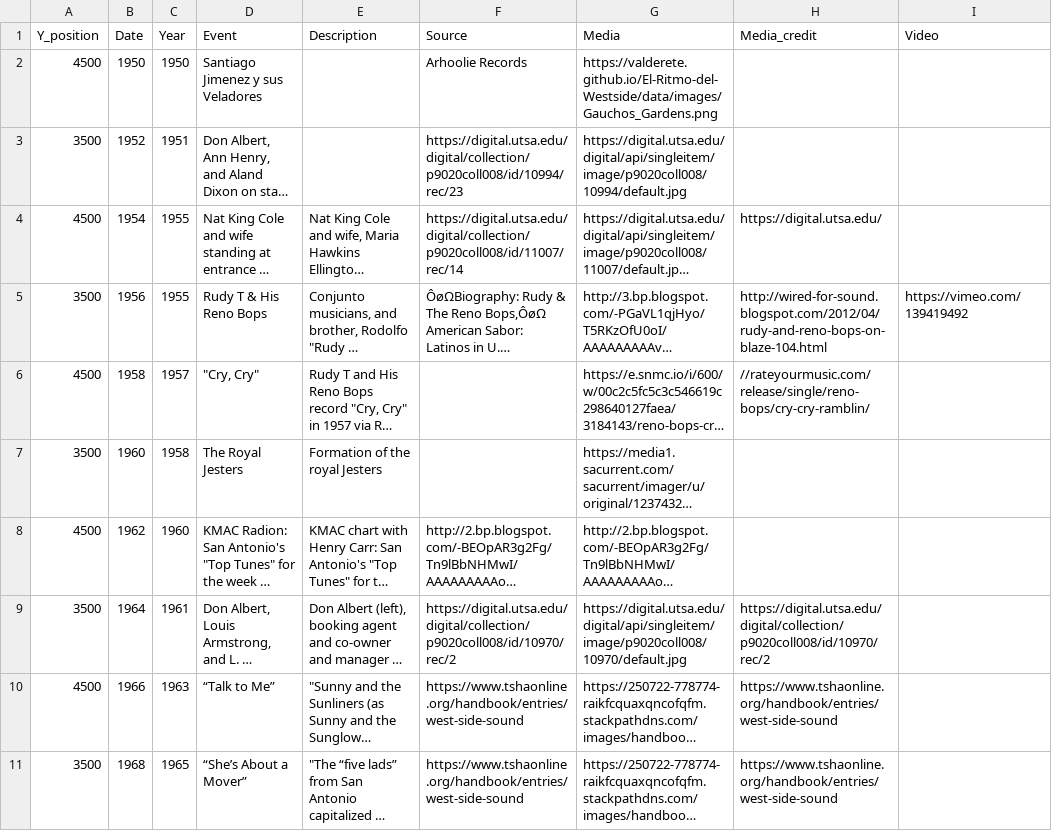
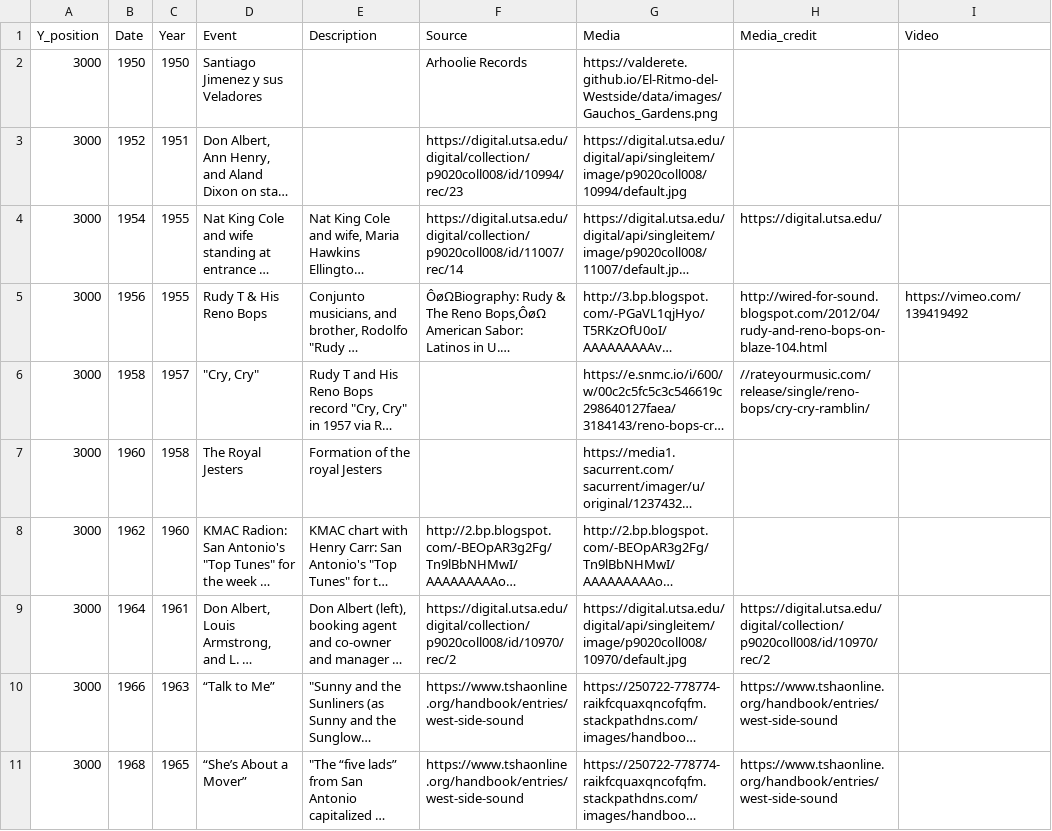
Before and after one commit to valderete/SATX_Historic_Westside, a CSV file: data/Timeline.csv, drawn as a sheet; long unchanged cells end in …; the diff names each change by its address in the sheet, - before the commit and + after, or states it on an @@ line.

```diff
--- a/data/Timeline.csv
+++ b/data/Timeline.csv
-A2 (Y_position): 4500
+A2 (Y_position): 3000
-A3 (Y_position): 3500
+A3 (Y_position): 3000
-A4 (Y_position): 4500
+A4 (Y_position): 3000
-A5 (Y_position): 3500
+A5 (Y_position): 3000
-A6 (Y_position): 4500
+A6 (Y_position): 3000
-A7 (Y_position): 3500
+A7 (Y_position): 3000
-A8 (Y_position): 4500
+A8 (Y_position): 3000
-A9 (Y_position): 3500
+A9 (Y_position): 3000
-A10 (Y_position): 4500
+A10 (Y_position): 3000
-A11 (Y_position): 3500
+A11 (Y_position): 3000
```
Also changed, not shown: 3 other files.
